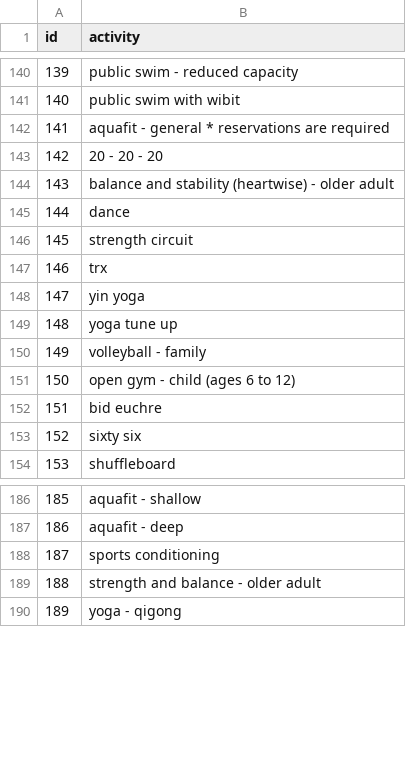
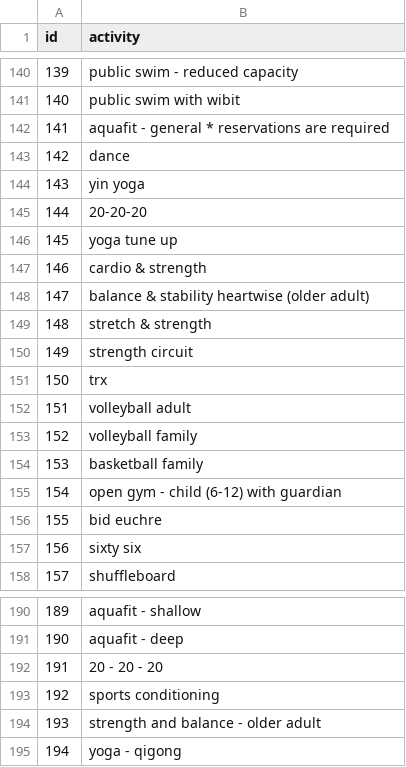
Before and after one commit to pgaskin/orec2, a CSV file: activities.csv, drawn as a sheet; only a part is shown, gaps mark what is left out; removed rows and columns are numbered as before the commit, all else as after; the diff names each change by its address in the sheet, - before the commit and + after, or states it on an @@ line.

```diff
--- a/activities.csv
+++ b/activities.csv
-row 144: 143 | balance and stability (heartwise) - older adult
@@ column A (id) renumbered from row 143 down @@
+row 144: 143 | yin yoga
+row 145: 144 | 20-20-20
+row 146: 145 | yoga tune up
+row 147: 146 | cardio & strength
+row 148: 147 | balance & stability heartwise (older adult)
+row 149: 148 | stretch & strength
-B152 (activity): yin yoga
+B152 (activity): volleyball adult
-B153 (activity): yoga tune up
+B153 (activity): volleyball family
-B154 (activity): volleyball - family
+B154 (activity): basketball family
-B155 (activity): open gym - child (ages 6 to 12)
+B155 (activity): open gym - child (6-12) with guardian
@@ row 143 moved to row 192: 191 @@
```
Also changed, not shown: facilities.csv, schedule_groups.csv, 3 other files.
